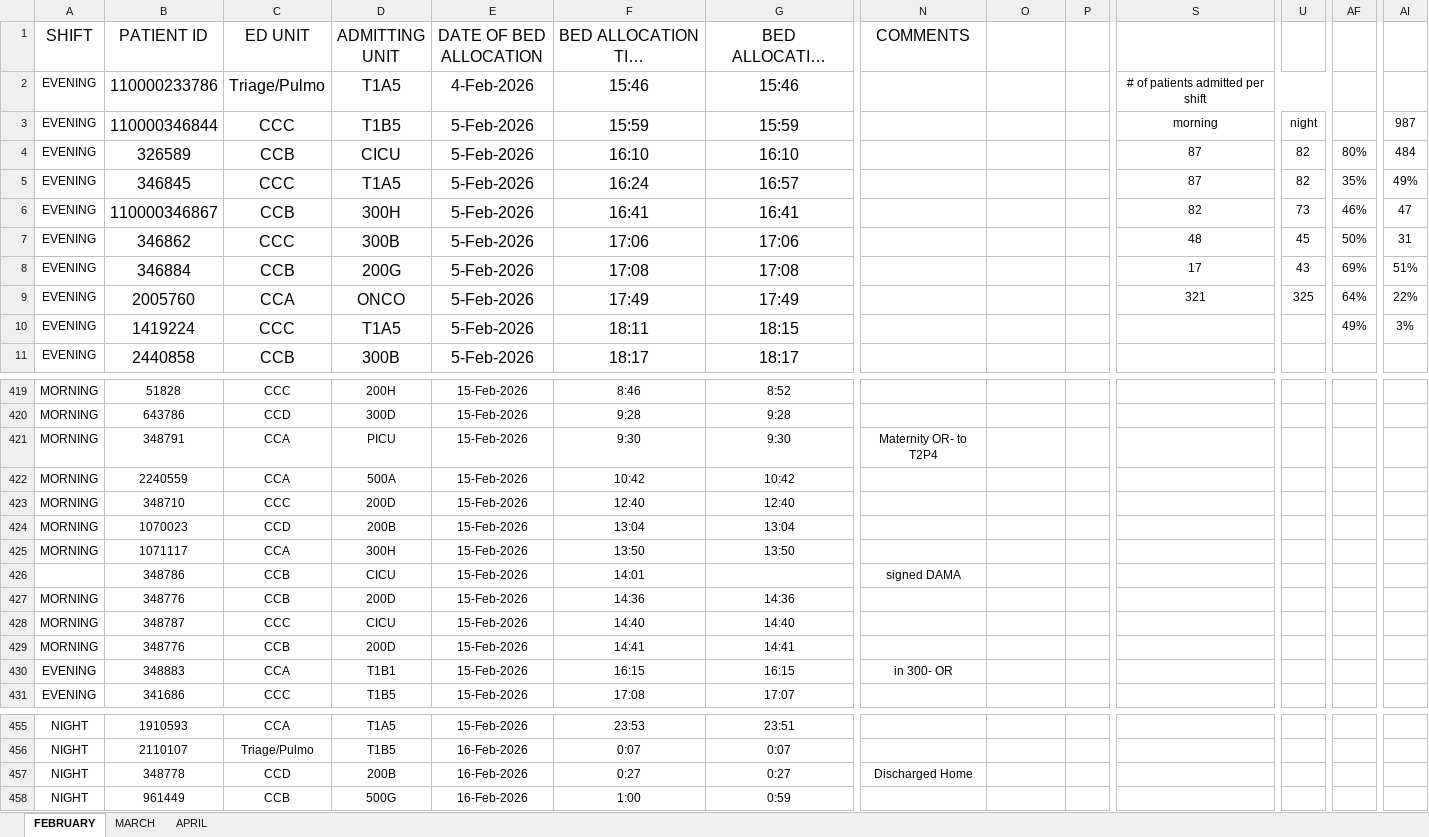
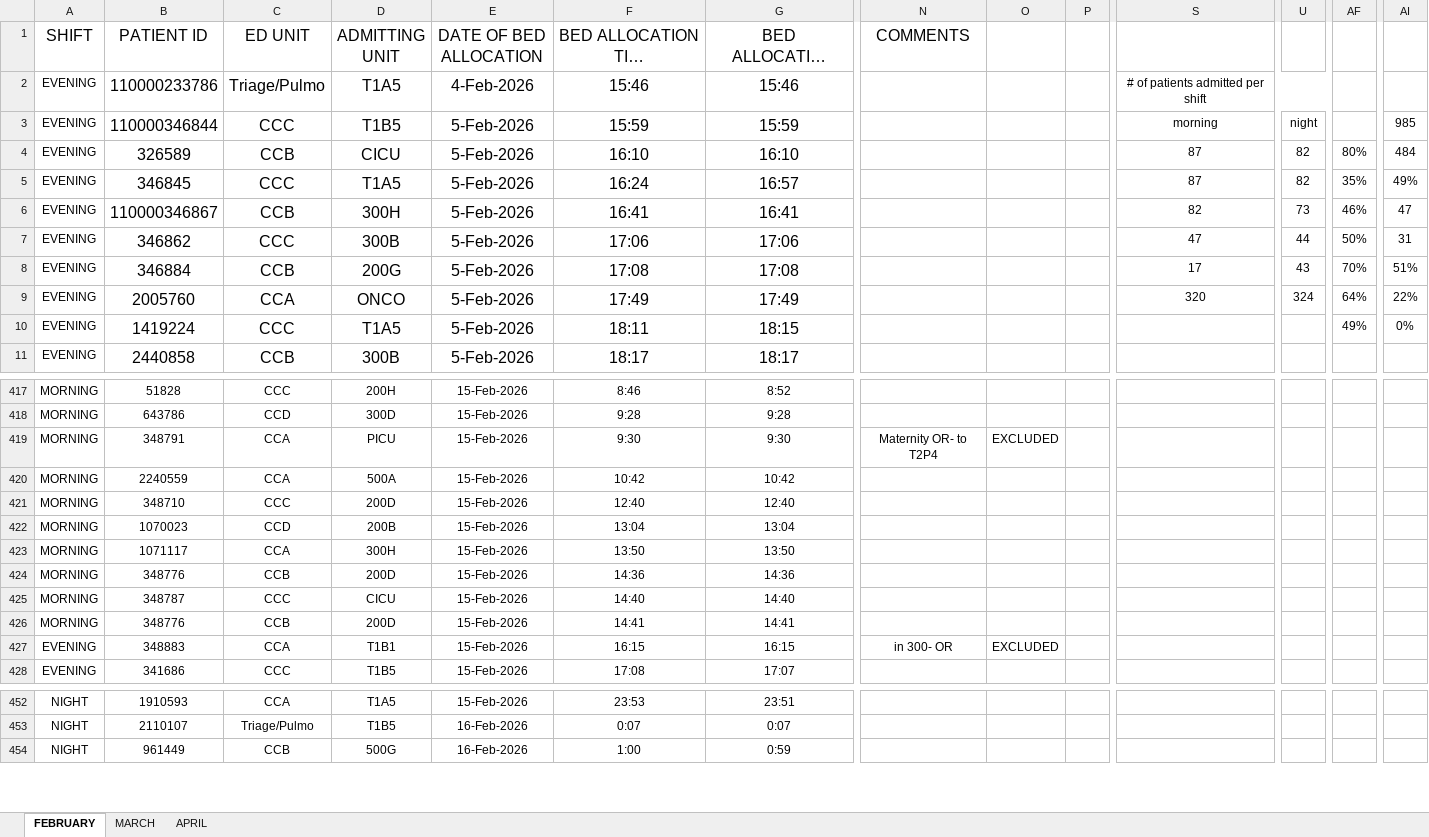
Before and after one commit to kittyshancasicas-blip/ed-tracker, an Excel workbook: ED DISPOSITION COLLECTION SHEET.xlsx, sheet FEBRUARY, drawn as a sheet; only a part is shown, gaps mark what is left out; long unchanged cells end in …; values as stored, in another font and other column widths than the file's, no borders; charts and pictures not drawn; removed rows and columns are numbered as before the commit, all else as after; rows hold the shown columns only; the diff covers the shown part only; the diff names each change by its address in the sheet, - before the commit and + after, or states it on an @@ line.

```diff
--- a/ED DISPOSITION COLLECTION SHEET.xlsx (sheet FEBRUARY)
+++ b/ED DISPOSITION COLLECTION SHEET.xlsx (sheet FEBRUARY)
-AI3: 987
+AI3: 985
-S7: 48
+S7: 47
-U7: 45
+U7: 44
-AF8: 69%
+AF8: 70%
-S9: 321
+S9: 320
-U9: 325
+U9: 324
-AI10: 3%
+AI10: 0%
-O419: (empty)
+O419: EXCLUDED
-row 426:  | 348786 | CCB | CICU | 15-Feb-2026 | 14:01 |  | signed DAMA
-O427: (empty)
+O427: EXCLUDED
-row 457: NIGHT | 348778 | CCD | 200B | 16-Feb-2026 | 0:27 | 0:27 | Discharged Home
```
Also changed, not shown: 3 removed rows, 98 edited cells and cell formats elsewhere in this sheet, sheet APRIL, formulas that keep their value, hidden cells, charts or pictures, 2 other files.
